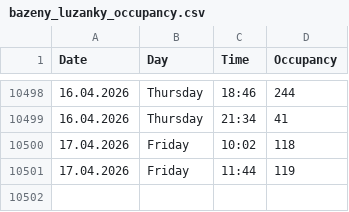
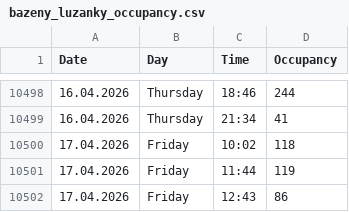
Before and after one commit to VitekHub/pool-occupancy-tracker, a CSV file: data/bazeny_luzanky_occupancy.csv, drawn as a sheet; only a part is shown, gaps mark what is left out; the diff names each change by its address in the sheet, - before the commit and + after, or states it on an @@ line.

```diff
--- a/data/bazeny_luzanky_occupancy.csv
+++ b/data/bazeny_luzanky_occupancy.csv
+row 10502: 17.04.2026 | Friday | 12:43 | 86
```
Also changed, not shown: data/aquapark_kohoutovice_occupancy.csv.
